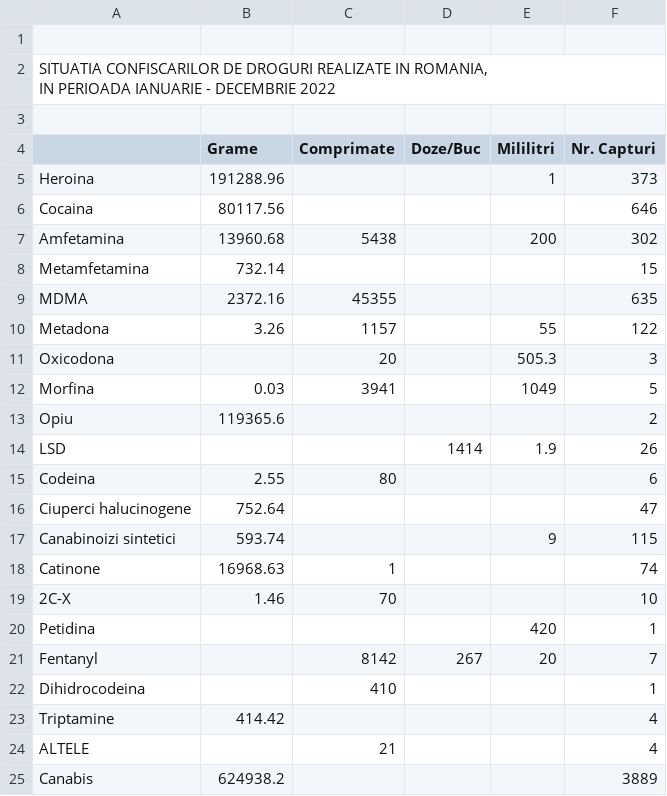
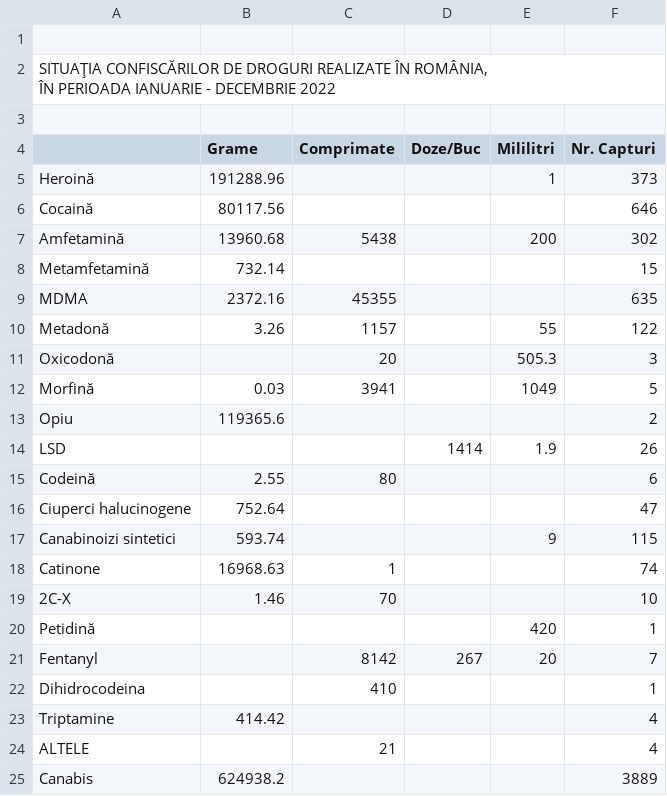
Before and after one commit to Simioniuc-Ionut/RomanianDrugs-Web-Project, a CSV file: fisiere_date/capturi-droguri-2022.csv, drawn as a sheet; only a part is shown; the diff covers the shown part only.

```diff
--- a/fisiere_date/capturi-droguri-2022.csv
+++ b/fisiere_date/capturi-droguri-2022.csv
@@ -1,17 +1,17 @@
 "","","","","",""
-"SITUATIA CONFISCARILOR DE DROGURI REALIZATE IN ROMANIA,
-IN PERIOADA IANUARIE - DECEMBRIE 2022","","","","",""
+"SITUAŢIA CONFISCĂRILOR DE DROGURI REALIZATE ÎN ROMÂNIA,
+ÎN PERIOADA IANUARIE - DECEMBRIE 2022","","","","",""
 "","","","","",""
 "","Grame","Comprimate","Doze/Buc","Mililitri","Nr. Capturi"
-"Heroina","191288.96","","","1","373"
-"Cocaina","80117.56","","","","646"
-"Amfetamina","13960.68","5438","","200","302"
-"Metamfetamina","732.14","","","","15"
+"Heroină","191288.96","","","1","373"
+"Cocaină","80117.56","","","","646"
+"Amfetamină","13960.68","5438","","200","302"
+"Metamfetamină","732.14","","","","15"
 "MDMA","2372.16","45355","","","635"
-"Metadona","3.26","1157","","55","122"
-"Oxicodona","","20","","505.3","3"
-"Morfina","0.03","3941","","1049","5"
+"Metadonă","3.26","1157","","55","122"
+"Oxicodonă","","20","","505.3","3"
+"Morfină","0.03","3941","","1049","5"
 "Opiu","119365.6","","","","2"
 "LSD","","","1414","1.9","26"
-"Codeina","2.55","80","","","6"
+"Codeină","2.55","80","","","6"
 "Ciuperci halucinogene","752.64","","","","47"
@@ -20,3 +20,3 @@ IN PERIOADA IANUARIE - DECEMBRIE 2022","","","","",""
 "2C-X","1.46","70","","","10"
-"Petidina","","","","420","1"
+"Petidină","","","","420","1"
 "Fentanyl","","8142","267","20","7"
```
Also changed, not shown: 5 edited cells elsewhere in this file, 53 other files.
